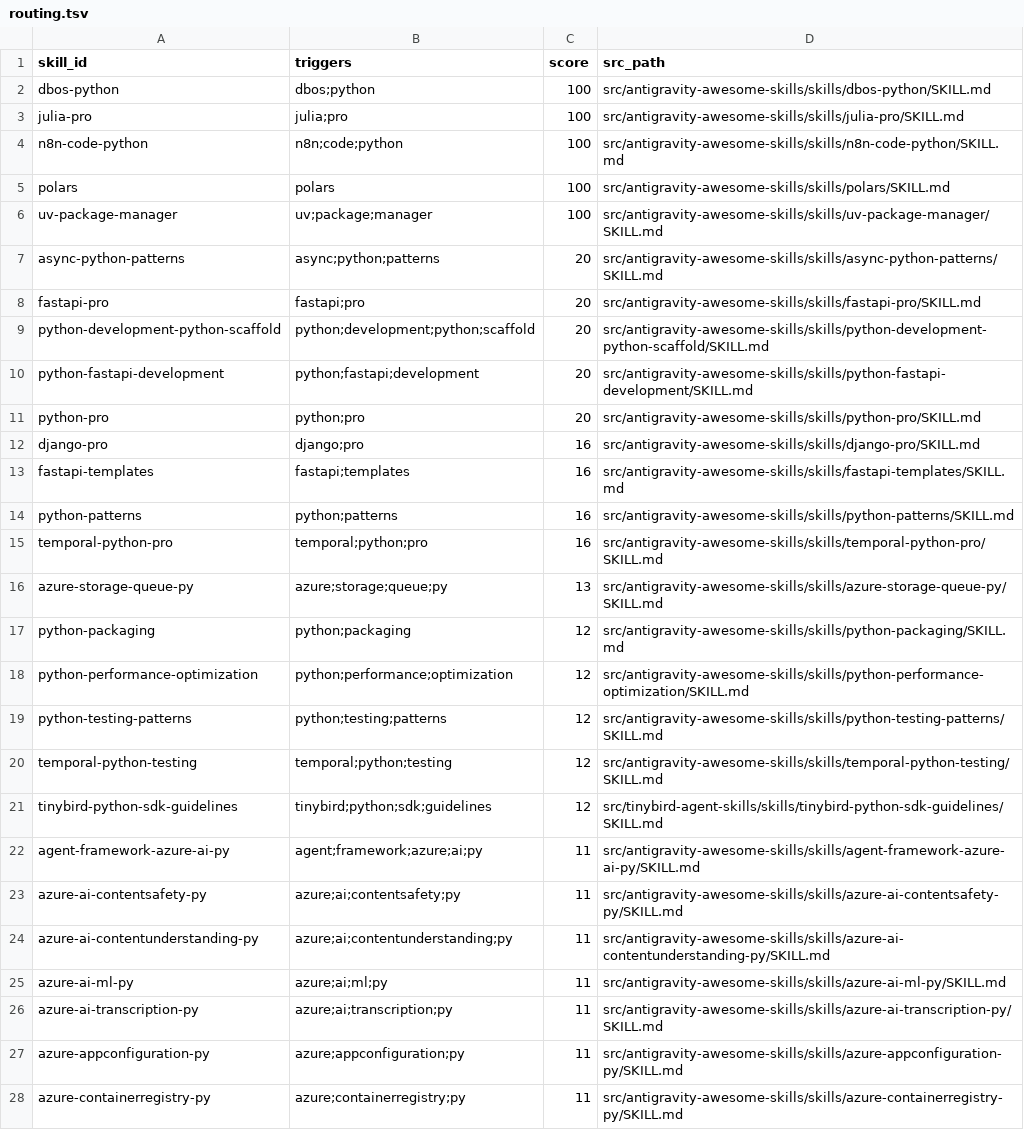
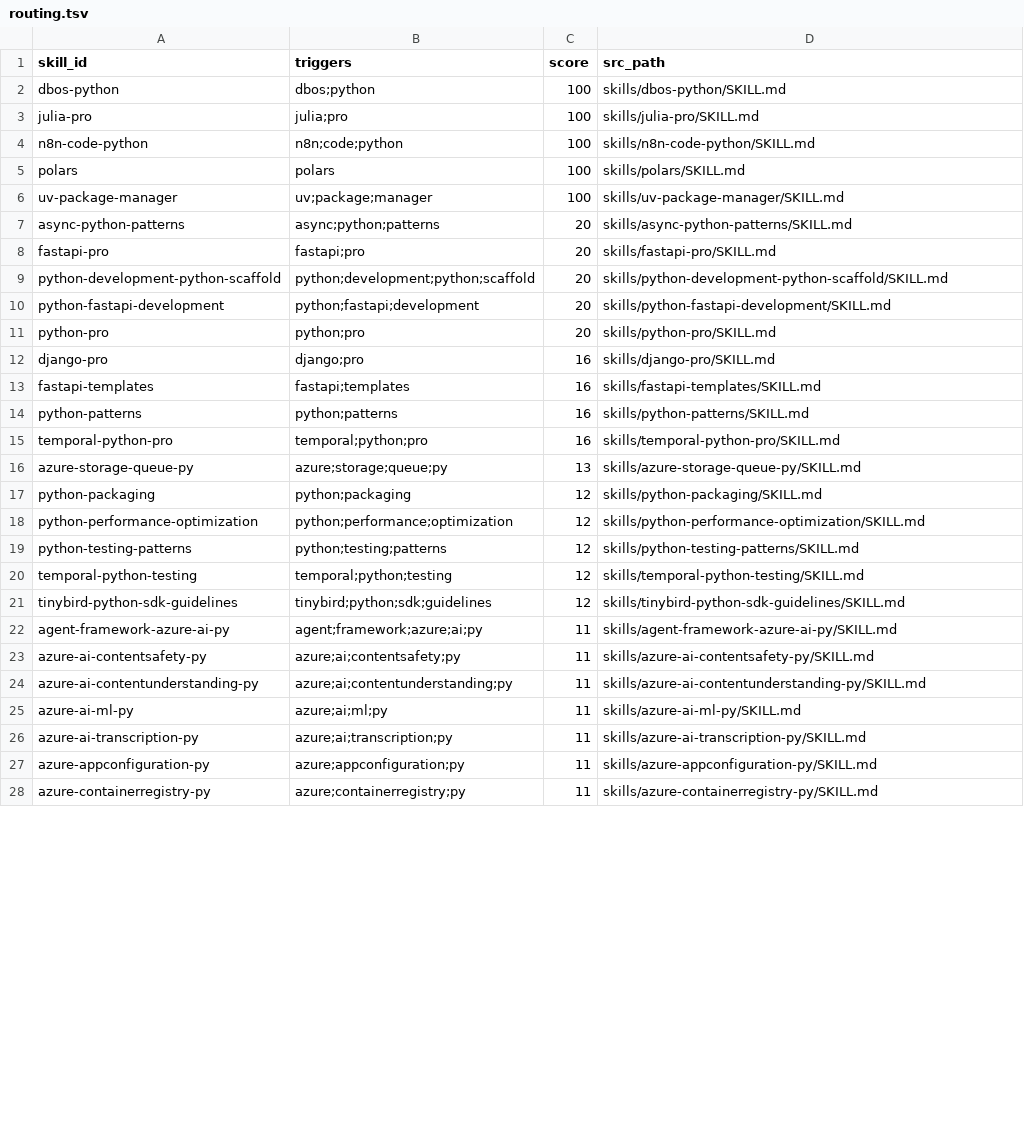
Before and after one commit to abdulsamed1/AI-skills-bank, a TSV file: skills-aggregated/programming/python/routing.tsv, drawn as a sheet; only a part is shown; the diff covers the shown part only.

Commit message:
feat: implement skill routing infrastructure with standardized TSV manifests and protocol documentation

```diff
--- a/skills-aggregated/programming/python/routing.tsv
+++ b/skills-aggregated/programming/python/routing.tsv
@@ -1,28 +1,28 @@
 skill_id	triggers	score	src_path
-dbos-python	dbos;python	100	src/antigravity-awesome-skills/skills/dbos-python/SKILL.md
-julia-pro	julia;pro	100	src/antigravity-awesome-skills/skills/julia-pro/SKILL.md
-n8n-code-python	n8n;code;python	100	src/antigravity-awesome-skills/skills/n8n-code-python/SKILL.md
-polars	polars	100	src/antigravity-awesome-skills/skills/polars/SKILL.md
-uv-package-manager	uv;package;manager	100	src/antigravity-awesome-skills/skills/uv-package-manager/SKILL.md
-async-python-patterns	async;python;patterns	20	src/antigravity-awesome-skills/skills/async-python-patterns/SKILL.md
-fastapi-pro	fastapi;pro	20	src/antigravity-awesome-skills/skills/fastapi-pro/SKILL.md
-python-development-python-scaffold	python;development;python;scaffold	20	src/antigravity-awesome-skills/skills/python-development-python-scaffold/SKILL.md
-python-fastapi-development	python;fastapi;development	20	src/antigravity-awesome-skills/skills/python-fastapi-development/SKILL.md
-python-pro	python;pro	20	src/antigravity-awesome-skills/skills/python-pro/SKILL.md
-django-pro	django;pro	16	src/antigravity-awesome-skills/skills/django-pro/SKILL.md
-fastapi-templates	fastapi;templates	16	src/antigravity-awesome-skills/skills/fastapi-templates/SKILL.md
-python-patterns	python;patterns	16	src/antigravity-awesome-skills/skills/python-patterns/SKILL.md
-temporal-python-pro	temporal;python;pro	16	src/antigravity-awesome-skills/skills/temporal-python-pro/SKILL.md
-azure-storage-queue-py	azure;storage;queue;py	13	src/antigravity-awesome-skills/skills/azure-storage-queue-py/SKILL.md
-python-packaging	python;packaging	12	src/antigravity-awesome-skills/skills/python-packaging/SKILL.md
-python-performance-optimization	python;performance;optimization	12	src/antigravity-awesome-skills/skills/python-performance-optimization/SKILL.md
-python-testing-patterns	python;testing;patterns	12	src/antigravity-awesome-skills/skills/python-testing-patterns/SKILL.md
-temporal-python-testing	temporal;python;testing	12	src/antigravity-awesome-skills/skills/temporal-python-testing/SKILL.md
-tinybird-python-sdk-guidelines	tinybird;python;sdk;guidelines	12	src/tinybird-agent-skills/skills/tinybird-python-sdk-guidelines/SKILL.md
-agent-framework-azure-ai-py	agent;framework;azure;ai;py	11	src/antigravity-awesome-skills/skills/agent-framework-azure-ai-py/SKILL.md
-azure-ai-contentsafety-py	azure;ai;contentsafety;py	11	src/antigravity-awesome-skills/skills/azure-ai-contentsafety-py/SKILL.md
-azure-ai-contentunderstanding-py	azure;ai;contentunderstanding;py	11	src/antigravity-awesome-skills/skills/azure-ai-contentunderstanding-py/SKILL.md
-azure-ai-ml-py	azure;ai;ml;py	11	src/antigravity-awesome-skills/skills/azure-ai-ml-py/SKILL.md
-azure-ai-transcription-py	azure;ai;transcription;py	11	src/antigravity-awesome-skills/skills/azure-ai-transcription-py/SKILL.md
-azure-appconfiguration-py	azure;appconfiguration;py	11	src/antigravity-awesome-skills/skills/azure-appconfiguration-py/SKILL.md
-azure-containerregistry-py	azure;containerregistry;py	11	src/antigravity-awesome-skills/skills/azure-containerregistry-py/SKILL.md
+dbos-python	dbos;python	100	skills/dbos-python/SKILL.md
+julia-pro	julia;pro	100	skills/julia-pro/SKILL.md
+n8n-code-python	n8n;code;python	100	skills/n8n-code-python/SKILL.md
+polars	polars	100	skills/polars/SKILL.md
+uv-package-manager	uv;package;manager	100	skills/uv-package-manager/SKILL.md
+async-python-patterns	async;python;patterns	20	skills/async-python-patterns/SKILL.md
+fastapi-pro	fastapi;pro	20	skills/fastapi-pro/SKILL.md
+python-development-python-scaffold	python;development;python;scaffold	20	skills/python-development-python-scaffold/SKILL.md
+python-fastapi-development	python;fastapi;development	20	skills/python-fastapi-development/SKILL.md
+python-pro	python;pro	20	skills/python-pro/SKILL.md
+django-pro	django;pro	16	skills/django-pro/SKILL.md
+fastapi-templates	fastapi;templates	16	skills/fastapi-templates/SKILL.md
+python-patterns	python;patterns	16	skills/python-patterns/SKILL.md
+temporal-python-pro	temporal;python;pro	16	skills/temporal-python-pro/SKILL.md
+azure-storage-queue-py	azure;storage;queue;py	13	skills/azure-storage-queue-py/SKILL.md
+python-packaging	python;packaging	12	skills/python-packaging/SKILL.md
+python-performance-optimization	python;performance;optimization	12	skills/python-performance-optimization/SKILL.md
+python-testing-patterns	python;testing;patterns	12	skills/python-testing-patterns/SKILL.md
+temporal-python-testing	temporal;python;testing	12	skills/temporal-python-testing/SKILL.md
+tinybird-python-sdk-guidelines	tinybird;python;sdk;guidelines	12	skills/tinybird-python-sdk-guidelines/SKILL.md
+agent-framework-azure-ai-py	agent;framework;azure;ai;py	11	skills/agent-framework-azure-ai-py/SKILL.md
+azure-ai-contentsafety-py	azure;ai;contentsafety;py	11	skills/azure-ai-contentsafety-py/SKILL.md
+azure-ai-contentunderstanding-py	azure;ai;contentunderstanding;py	11	skills/azure-ai-contentunderstanding-py/SKILL.md
+azure-ai-ml-py	azure;ai;ml;py	11	skills/azure-ai-ml-py/SKILL.md
+azure-ai-transcription-py	azure;ai;transcription;py	11	skills/azure-ai-transcription-py/SKILL.md
+azure-appconfiguration-py	azure;appconfiguration;py	11	skills/azure-appconfiguration-py/SKILL.md
+azure-containerregistry-py	azure;containerregistry;py	11	skills/azure-containerregistry-py/SKILL.md
```
Also changed, not shown: 49 edited cells elsewhere in this file, skills-aggregated/ai/llm-agents/routing.tsv, skills-aggregated/backend/api-design/routing.tsv, 32 other files.
